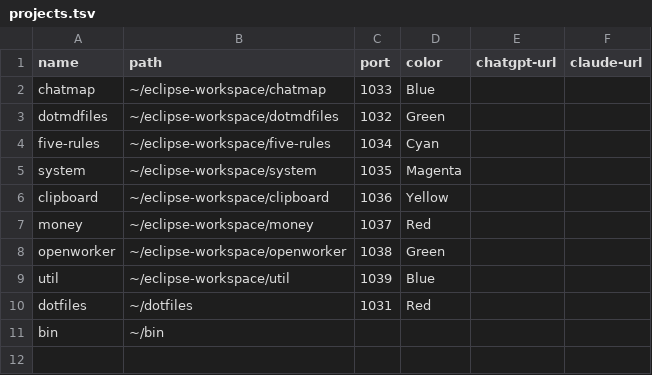
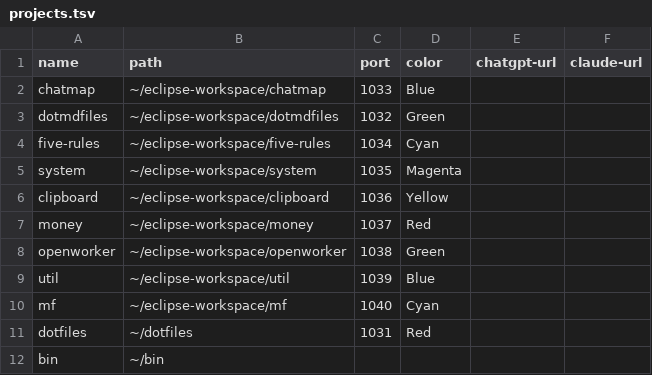
Before and after one commit to rtayek/system, a TSV file: projects.tsv, drawn as a sheet; the diff names each change by its address in the sheet, - before the commit and + after, or states it on an @@ line.

Commit message:
aded ne go progam.

```diff
--- a/projects.tsv
+++ b/projects.tsv
+row 10: mf | ~/eclipse-workspace/mf | 1040 | Cyan
```
